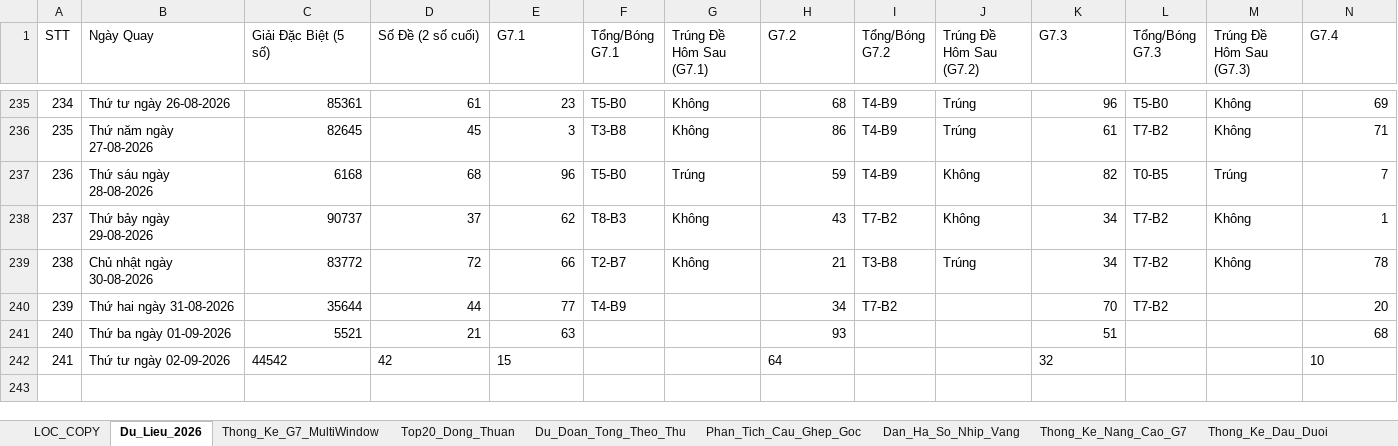
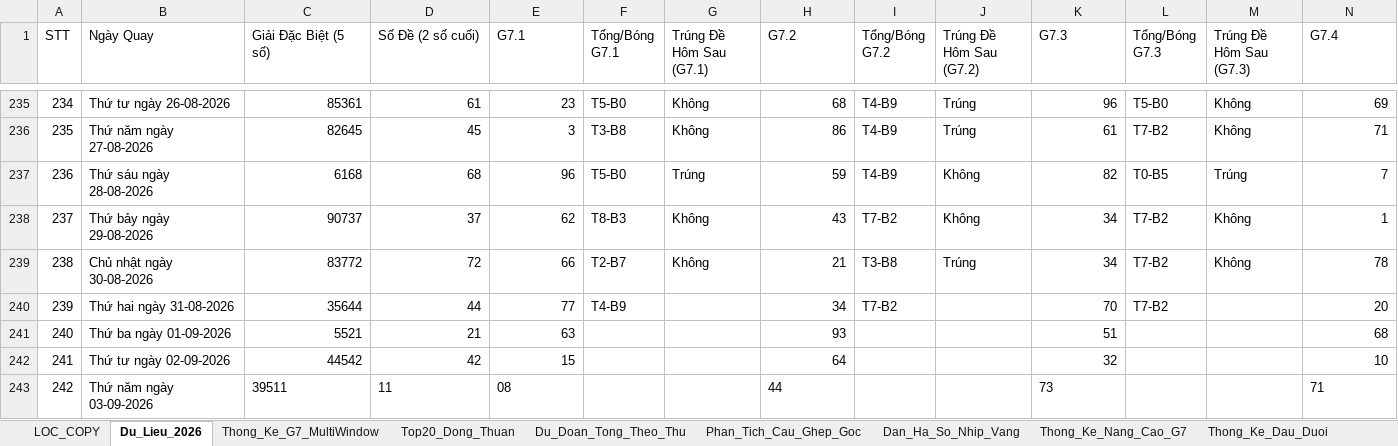
Before and after one commit to happiness2286-dot/57_up_to_75, an Excel workbook: Thong_Ke_G7_Va_Top20_XSMB_2026.xlsx, sheet Du_Lieu_2026, drawn as a sheet; only a part is shown, gaps mark what is left out; values as stored, in another font and other column widths than the file's, no borders; rows hold the shown columns only; the diff names each change by its address in the sheet, - before the commit and + after, or states it on an @@ line.

Commit message:
auto: Cap nhat ket qua XSMB tu ketqua16.net va tai toi uu Dan 60 So N1

```diff
--- a/Thong_Ke_G7_Va_Top20_XSMB_2026.xlsx (sheet Du_Lieu_2026)
+++ b/Thong_Ke_G7_Va_Top20_XSMB_2026.xlsx (sheet Du_Lieu_2026)
-C242:E242 alignment: left
+C242:E242 alignment: right
-H242 alignment: left
+H242 alignment: right
-K242 alignment: left
+K242 alignment: right
-N242 alignment: left
+N242 alignment: right
+row 243: 242 | Thứ năm ngày 03-09-2026 | 39511 | 11 | 08 |  |  | 44 |  |  | 73 |  |  | 71
```
Also changed, not shown: 2 other files.
